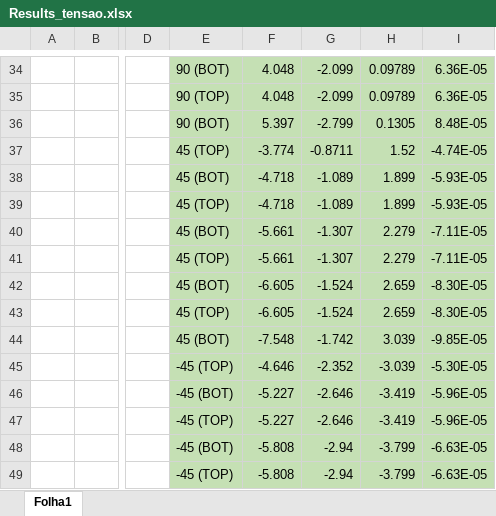
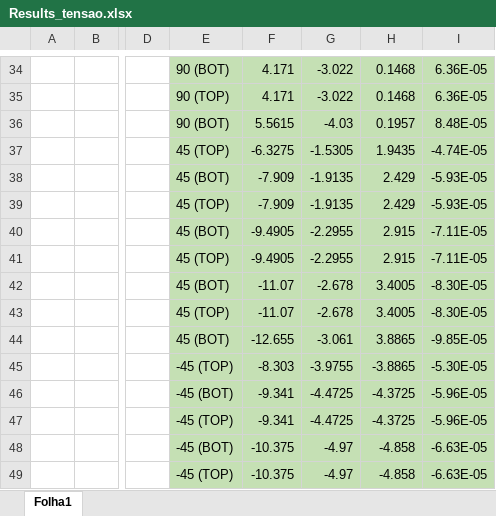
Before and after one commit to Francisco-24/MCL, an Excel workbook: Projeto 2 - parte 2/Results_tensao.xlsx, sheet Folha1, drawn as a sheet; only a part is shown, gaps mark what is left out; values as stored, in another font and other column widths than the file's, no borders; the diff covers the shown part only; the diff names each change by its address in the sheet, - before the commit and + after, or states it on an @@ line.

```diff
--- a/Projeto 2 - parte 2/Results_tensao.xlsx (sheet Folha1)
+++ b/Projeto 2 - parte 2/Results_tensao.xlsx (sheet Folha1)
-F34:F35: 4.048
+F34:F35: 4.171
-G34:G35: -2.099
+G34:G35: -3.022
-H34:H35: 0.09789
+H34:H35: 0.1468
-F36: 5.397
+F36: 5.5615
-G36: -2.799
+G36: -4.03
-H36: 0.1305
+H36: 0.1957
-F37: -3.774
+F37: -6.3275
-G37: -0.8711
+G37: -1.5305
-H37: 1.52
+H37: 1.9435
-F38:F39: -4.718
+F38:F39: -7.909
-G38:G39: -1.089
+G38:G39: -1.9135
-H38:H39: 1.899
+H38:H39: 2.429
-F40:F41: -5.661
+F40:F41: -9.4905
-G40:G41: -1.307
+G40:G41: -2.2955
-H40:H41: 2.279
+H40:H41: 2.915
-F42:F43: -6.605
+F42:F43: -11.07
-G42:G43: -1.524
+G42:G43: -2.678
-H42:H43: 2.659
+H42:H43: 3.4005
-F44: -7.548
+F44: -12.655
-G44: -1.742
+G44: -3.061
-H44: 3.039
+H44: 3.8865
-F45: -4.646
+F45: -8.303
-G45: -2.352
+G45: -3.9755
-H45: -3.039
+H45: -3.8865
-F46:F47: -5.227
+F46:F47: -9.341
-G46:G47: -2.646
+G46:G47: -4.4725
-H46:H47: -3.419
+H46:H47: -4.3725
-F48:F49: -5.808
+F48:F49: -10.375
-G48:G49: -2.94
+G48:G49: -4.97
-H48:H49: -3.799
+H48:H49: -4.858
```
Also changed, not shown: 96 edited cells elsewhere in this sheet, 1 other file.
